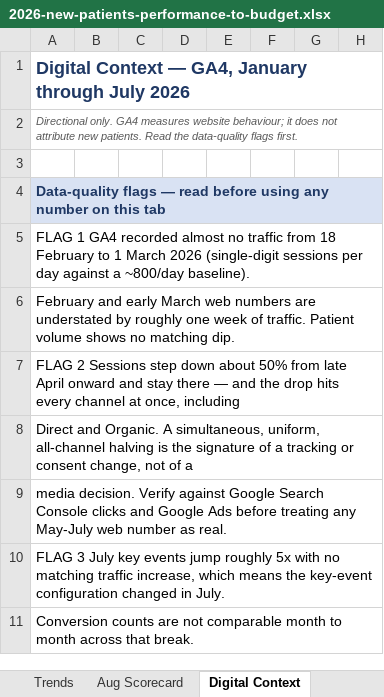
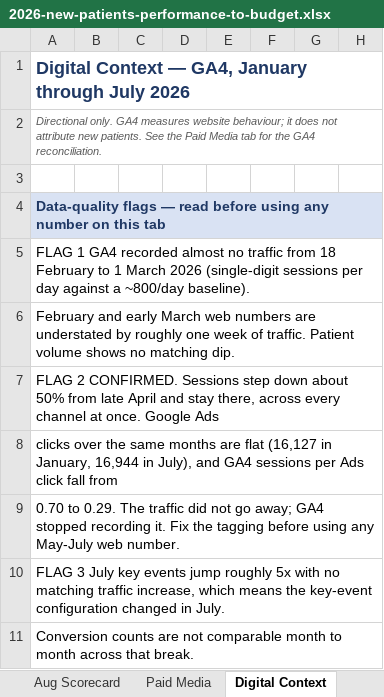
Before and after one commit to JosephAndrewMacLean/SHP, an Excel workbook: analytics/2026-new-patients-performance-to-budget.xlsx, sheet Digital Context, drawn as a sheet; only a part is shown; values as stored, in another font and other column widths than the file's, no borders; the diff names each change by its address in the sheet, - before the commit and + after, or states it on an @@ line.

```diff
--- a/analytics/2026-new-patients-performance-to-budget.xlsx (sheet Digital Context)
+++ b/analytics/2026-new-patients-performance-to-budget.xlsx (sheet Digital Context)
+sheet tab: Paid Media
-A2: …new patients. Read the data-quality flags first.
+A2: …new patients. See the Paid Media tab for the GA4 reconciliation.
-A7: FLAG 2 Sessions step down about 50% from late April onward and stay there — and the drop hits every channel at once, including
+A7: FLAG 2 CONFIRMED. Sessions step down about 50% from late April and stay there, across every channel at once. Google Ads
-A8: Direct and Organic. A simultaneous, uniform, all-channel halving is the signature of a tracking or consent change, not of a
+A8: clicks over the same months are flat (16,127 in January, 16,944 in July), and GA4 sessions per Ads click fall from
-A9: media decision. Verify against Google Search Console clicks and Google Ads before treating any May-July web number as real.
+A9: 0.70 to 0.29. The traffic did not go away; GA4 stopped recording it. Fix the tagging before using any May-July web number.
```
